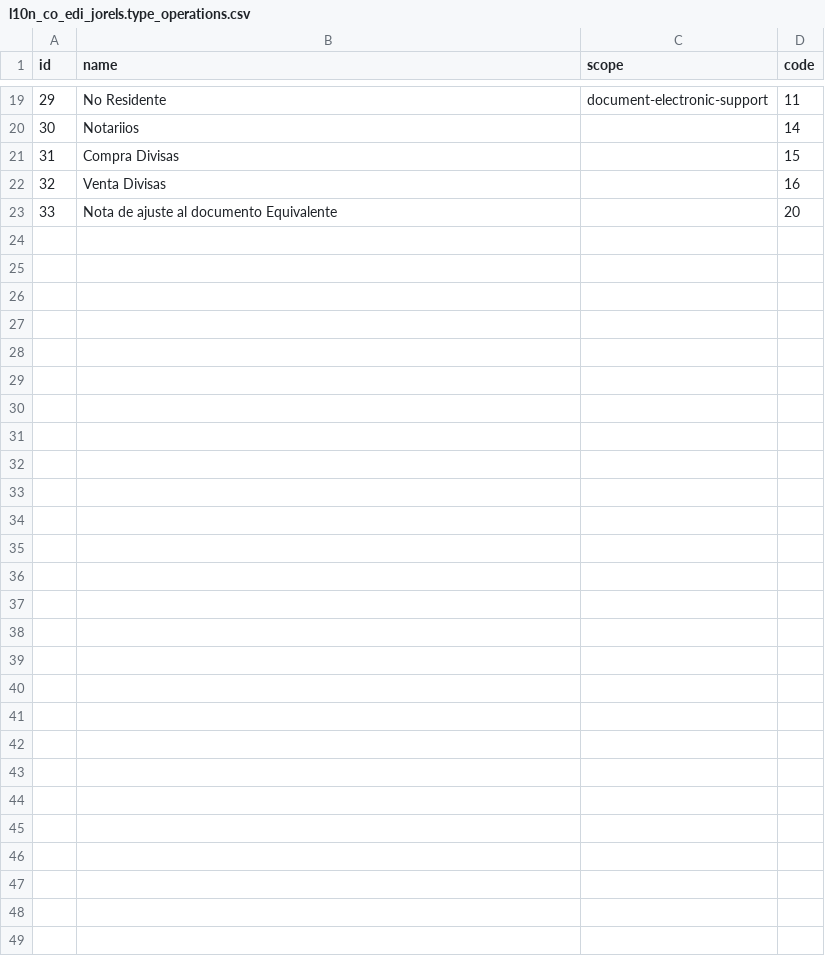
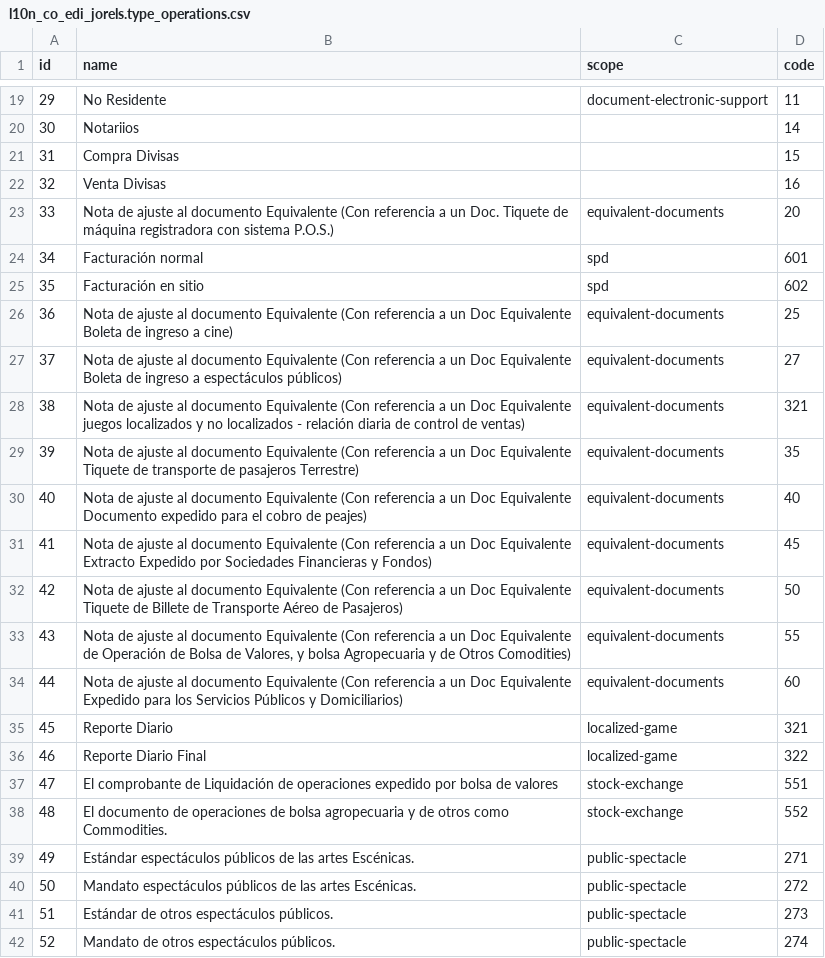
Before and after one commit to Jorels-Community/jorels-odoo-addons, a CSV file: l10n_co_edi_jorels/data/l10n_co_edi_jorels.type_operations.csv, drawn as a sheet; only a part is shown, gaps mark what is left out.

Commit message:
[UPD] l10n_co_edi_jorels: update data files (correction concepts, municipalities, reference prices, type documents, type item sector identifications, type operations)

```diff
--- a/l10n_co_edi_jorels/data/l10n_co_edi_jorels.type_operations.csv
+++ b/l10n_co_edi_jorels/data/l10n_co_edi_jorels.type_operations.csv
@@ -22,2 +22,21 @@
 "32","Venta Divisas","","16"
-"33","Nota de ajuste al documento Equivalente","","20"
+"33","Nota de ajuste al documento Equivalente (Con referencia a un Doc. Tiquete de máquina registradora con sistema P.O.S.)","equivalent-documents","20"
+"34","Facturación normal","spd","601"
+"35","Facturación en sitio","spd","602"
+"36","Nota de ajuste al documento Equivalente (Con referencia a un Doc Equivalente Boleta de ingreso a cine)","equivalent-documents","25"
+"37","Nota de ajuste al documento Equivalente (Con referencia a un Doc Equivalente Boleta de ingreso a espectáculos públicos)","equivalent-documents","27"
+"38","Nota de ajuste al documento Equivalente (Con referencia a un Doc Equivalente juegos localizados y no localizados - relación diaria de control de ventas)","equivalent-documents","321"
+"39","Nota de ajuste al documento Equivalente (Con referencia a un Doc Equivalente Tiquete de transporte de pasajeros Terrestre)","equivalent-documents","35"
+"40","Nota de ajuste al documento Equivalente (Con referencia a un Doc Equivalente Documento expedido para el cobro de peajes)","equivalent-documents","40"
+"41","Nota de ajuste al documento Equivalente (Con referencia a un Doc Equivalente Extracto Expedido por Sociedades Financieras y Fondos)","equivalent-documents","45"
+"42","Nota de ajuste al documento Equivalente (Con referencia a un Doc Equivalente Tiquete de Billete de Transporte Aéreo de Pasajeros)","equivalent-documents","50"
+"43","Nota de ajuste al documento Equivalente (Con referencia a un Doc Equivalente de Operación de Bolsa de Valores, y bolsa Agropecuaria y de Otros Comodities)","equivalent-documents","55"
+"44","Nota de ajuste al documento Equivalente (Con referencia a un Doc Equivalente Expedido para los Servicios Públicos y Domiciliarios)","equivalent-documents","60"
+"45","Reporte Diario","localized-game","321"
+"46","Reporte Diario Final","localized-game","322"
+"47","El comprobante de Liquidación de operaciones expedido por bolsa de valores","stock-exchange","551"
+"48","El documento de operaciones de bolsa agropecuaria y de otros como Commodities.","stock-exchange","552"
+"49","Estándar espectáculos públicos de las artes Escénicas.","public-spectacle","271"
+"50","Mandato espectáculos públicos de las artes Escénicas.","public-spectacle","272"
+"51","Estándar de otros espectáculos públicos.","public-spectacle","273"
+"52","Mandato de otros espectáculos públicos.","public-spectacle","274"
```
Also changed, not shown: l10n_co_edi_jorels/data/l10n_co_edi_jorels.correction_concepts.csv, l10n_co_edi_jorels/data/l10n_co_edi_jorels.municipalities.csv, 1 other file.
